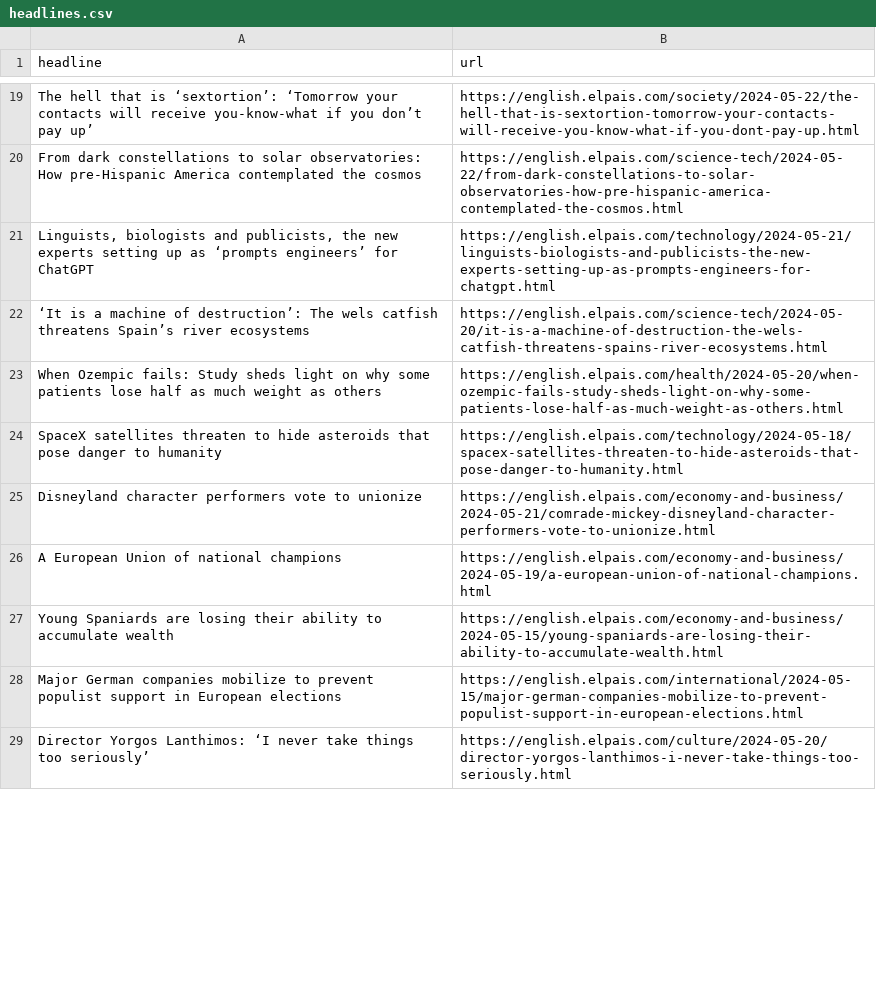
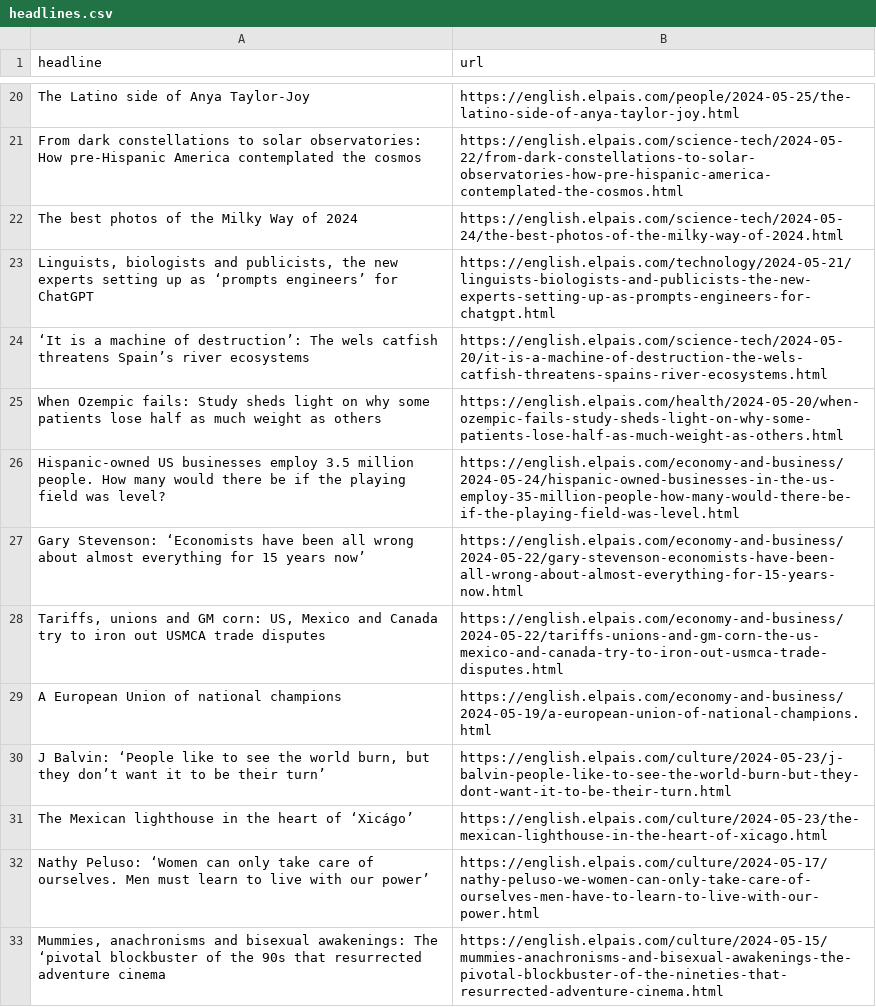
Before and after one commit to shivangibishnoi/github-autoscraper, a CSV file: headlines.csv, drawn as a sheet; only a part is shown, gaps mark what is left out; the shorter side is filled out with more unchanged rows; removed rows and columns are numbered as before the commit, all else as after; the diff covers the shown part only; the diff names each change by its address in the sheet, - before the commit and + after, or states it on an @@ line.

```diff
--- a/headlines.csv
+++ b/headlines.csv
@@ row 19 moved to row 48: The hell that is ‘sextortion’: ‘Tomorrow… @@
+row 20: The Latino side of Anya Taylor-Joy | https://english.elpais.com/people/2024-05-25/the-latino-side-of-anya-taylor-joy.html
+row 22: The best photos of the Milky Way of 2024 | https://english.elpais.com/science-tech/2024-05-24/the-best-photos-of-the-milky-way-of-2024.html
-row 24: SpaceX satellites threaten to hide asteroids that pose danger to humanity | https://english.elpais.com/technology/2024-05-18/spacex-satellites-threaten-to-hide-asteroids-that-pose-danger-to-humanity.html
-row 25: Disneyland character performers vote to unionize | https://english.elpais.com/economy-and-business/2024-05-21/comrade-mickey-disneyland-character-performers-vote-to-unionize.html
+row 26: Hispanic-owned US businesses employ 3.5 million people. How many would there be if the playing field was level? | https://english.elpais.com/economy-and-business/2024-05-24/hispanic-owned-businesses-in-the-us-employ-35-million-people-how-many-would-there-be-if-the-playing-field-was-level.html
@@ row 18 moved to row 27: Gary Stevenson: ‘Economists have been al… @@
+row 28: Tariffs, unions and GM corn: US, Mexico and Canada try to iron out USMCA trade disputes | https://english.elpais.com/economy-and-business/2024-05-22/tariffs-unions-and-gm-corn-the-us-mexico-and-canada-try-to-iron-out-usmca-trade-disputes.html
-row 27: Young Spaniards are losing their ability to accumulate wealth | https://english.elpais.com/economy-and-business/2024-05-15/young-spaniards-are-losing-their-ability-to-accumulate-wealth.html
-row 28: Major German companies mobilize to prevent populist support in European elections | https://english.elpais.com/international/2024-05-15/major-german-companies-mobilize-to-prevent-populist-support-in-european-elections.html
@@ row 8 moved to row 30: J Balvin: ‘People like to see the world … @@
@@ row 7 moved to row 31: The Mexican lighthouse in the heart of ‘… @@
+row 32: Nathy Peluso: ‘Women can only take care of ourselves. Men must learn to live with our power’ | https://english.elpais.com/culture/2024-05-17/nathy-peluso-we-women-can-only-take-care-of-ourselves-men-have-to-learn-to-live-with-our-power.html
+row 33: Mummies, anachronisms and bisexual awakenings: The ‘pivotal blockbuster of the 90s that resurrected adventure cinema | https://english.elpais.com/culture/2024-05-15/mummies-anachronisms-and-bisexual-awakenings-the-pivotal-blockbuster-of-the-nineties-that-resurrected-adventure-cinema.html
```
Also changed, not shown: 17 added rows, 18 removed rows and 7 moved rows elsewhere in this file.
